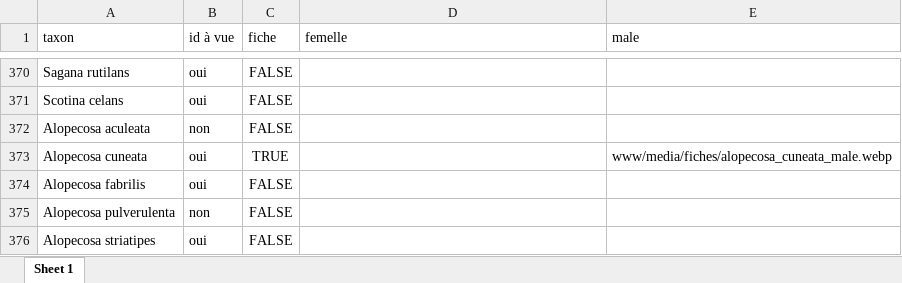
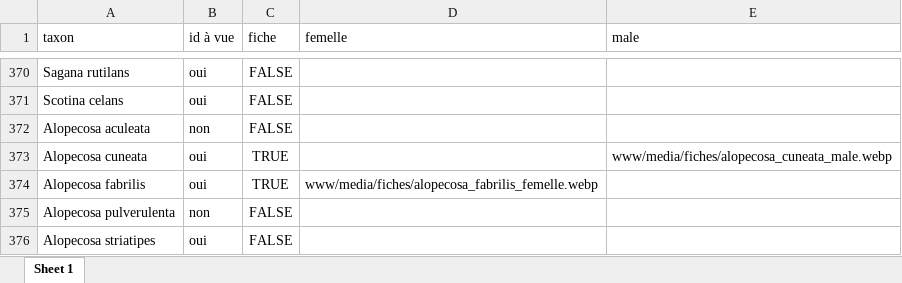
Before and after one commit to CedricMondy/araignees_idf, an Excel workbook: photos.xlsx, sheet Sheet 1, drawn as a sheet; only a part is shown, gaps mark what is left out; values as stored, in another font and other column widths than the file's, no borders; conditional formats and table styles not drawn; the diff names each change by its address in the sheet, - before the commit and + after, or states it on an @@ line.

Commit message:
ajoute Alopecosa fabrilis femelle

```diff
--- a/photos.xlsx (sheet Sheet 1)
+++ b/photos.xlsx (sheet Sheet 1)
-C374 (fiche): FALSE
+C374 (fiche): TRUE
-D374 (femelle): (empty)
+D374 (femelle): www/media/fiches/alopecosa_fabrilis_femelle.webp
```
Also changed, not shown: 1 other file.
